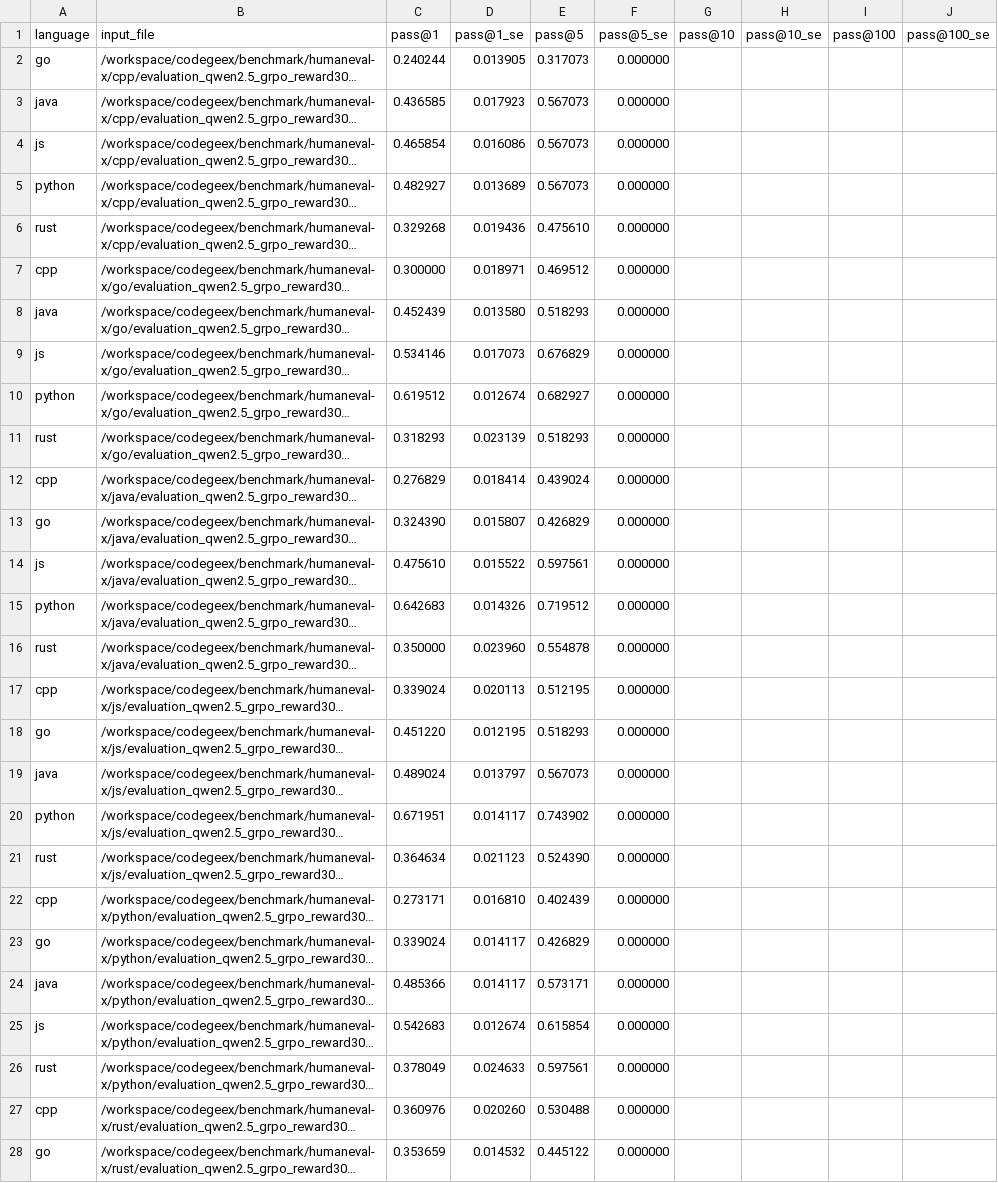
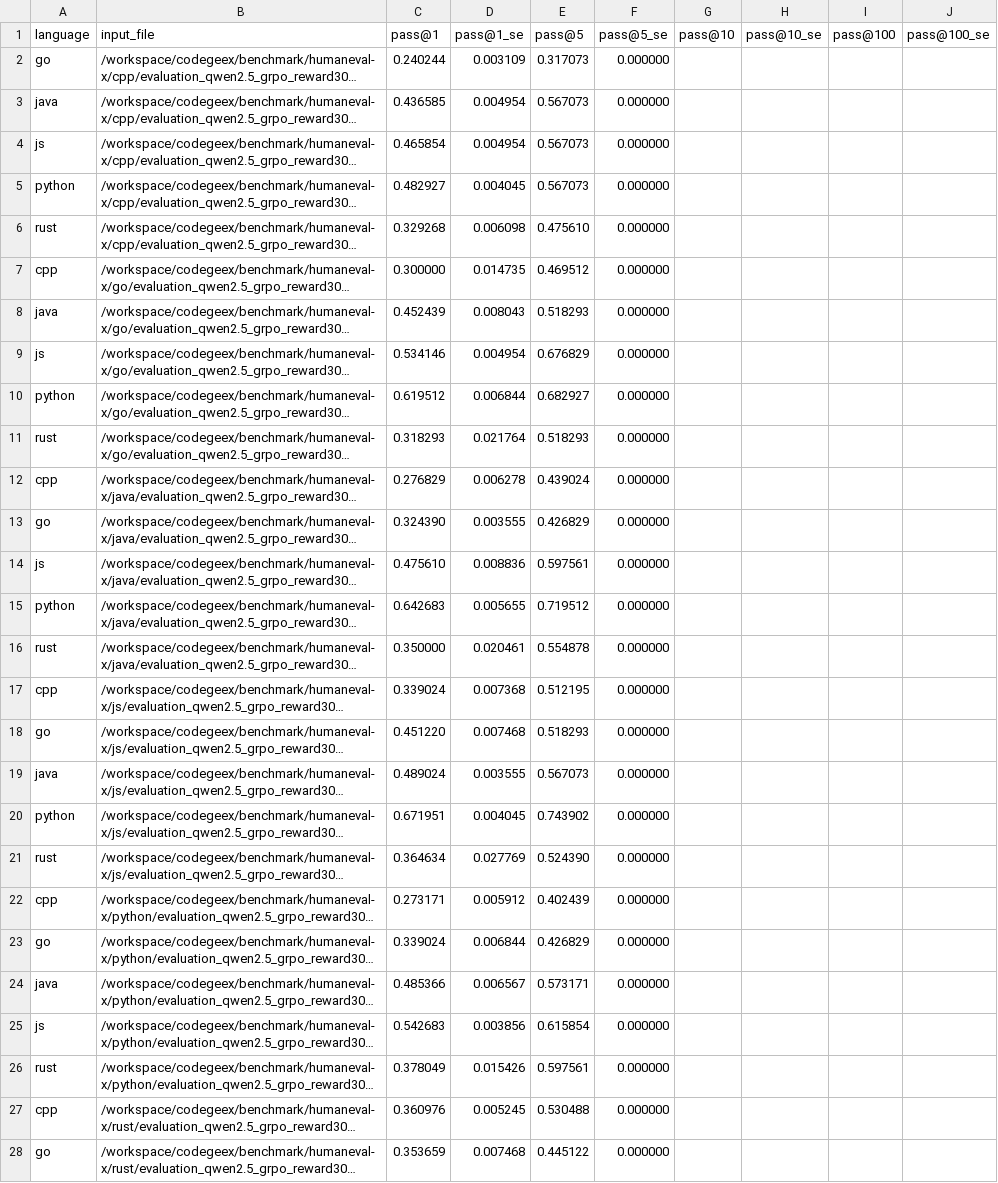
Before and after one commit to yohei-kobashi/CodeGeeX, a CSV file: evaluation_qwen2.5_grpo_reward30b.csv, drawn as a sheet; only a part is shown; long unchanged cells end in …; the diff covers the shown part only; the diff names each change by its address in the sheet, - before the commit and + after, or states it on an @@ line.

```diff
--- a/evaluation_qwen2.5_grpo_reward30b.csv
+++ b/evaluation_qwen2.5_grpo_reward30b.csv
-D2 (pass@1_se): 0.013905
+D2 (pass@1_se): 0.003109
-D3 (pass@1_se): 0.017923
+D3 (pass@1_se): 0.004954
-D4 (pass@1_se): 0.016086
+D4 (pass@1_se): 0.004954
-D5 (pass@1_se): 0.013689
+D5 (pass@1_se): 0.004045
-D6 (pass@1_se): 0.019436
+D6 (pass@1_se): 0.006098
-D7 (pass@1_se): 0.018971
+D7 (pass@1_se): 0.014735
-D8 (pass@1_se): 0.013580
+D8 (pass@1_se): 0.008043
-D9 (pass@1_se): 0.017073
+D9 (pass@1_se): 0.004954
-D10 (pass@1_se): 0.012674
+D10 (pass@1_se): 0.006844
-D11 (pass@1_se): 0.023139
+D11 (pass@1_se): 0.021764
-D12 (pass@1_se): 0.018414
+D12 (pass@1_se): 0.006278
-D13 (pass@1_se): 0.015807
+D13 (pass@1_se): 0.003555
-D14 (pass@1_se): 0.015522
+D14 (pass@1_se): 0.008836
-D15 (pass@1_se): 0.014326
+D15 (pass@1_se): 0.005655
-D16 (pass@1_se): 0.023960
+D16 (pass@1_se): 0.020461
-D17 (pass@1_se): 0.020113
+D17 (pass@1_se): 0.007368
-D18 (pass@1_se): 0.012195
+D18 (pass@1_se): 0.007468
-D19 (pass@1_se): 0.013797
+D19 (pass@1_se): 0.003555
-D20 (pass@1_se): 0.014117
+D20 (pass@1_se): 0.004045
-D21 (pass@1_se): 0.021123
+D21 (pass@1_se): 0.027769
-D22 (pass@1_se): 0.016810
+D22 (pass@1_se): 0.005912
-D23 (pass@1_se): 0.014117
+D23 (pass@1_se): 0.006844
-D24 (pass@1_se): 0.014117
+D24 (pass@1_se): 0.006567
-D25 (pass@1_se): 0.012674
+D25 (pass@1_se): 0.003856
-D26 (pass@1_se): 0.024633
+D26 (pass@1_se): 0.015426
-D27 (pass@1_se): 0.020260
+D27 (pass@1_se): 0.005245
-D28 (pass@1_se): 0.014532
+D28 (pass@1_se): 0.007468
```
Also changed, not shown: 4 edited cells elsewhere in this file, evaluation_qwen2.5.csv, evaluation_qwen2.5_grpo_reward30b_v2_100.csv, 9 other files.
